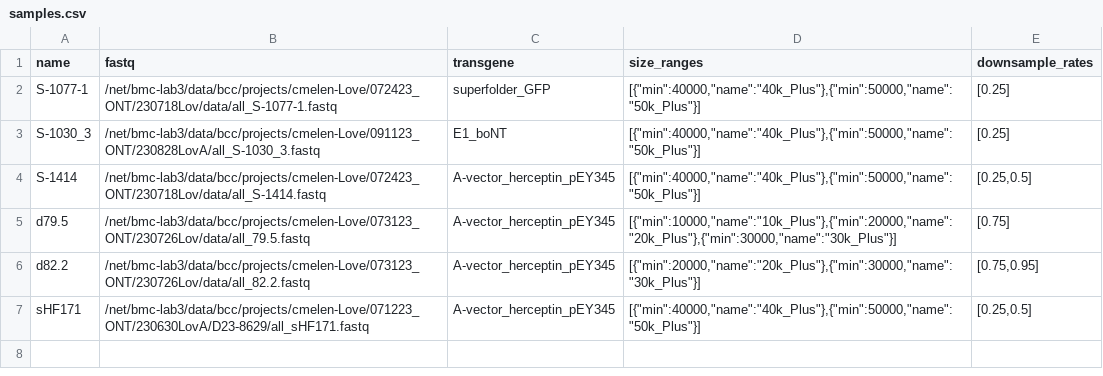
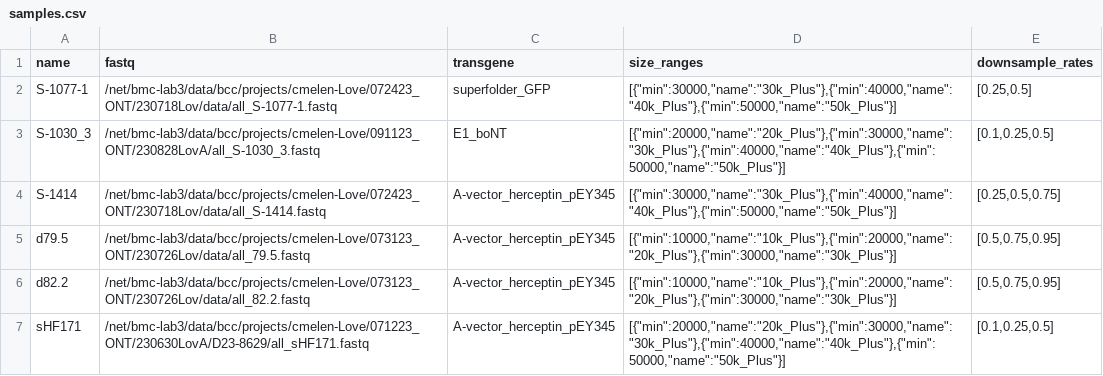
Before and after one commit to KochInstitute-Bioinformatics/ont-flye-workflow, a CSV file: samples.csv, drawn as a sheet.

Commit message:
updated samples file

```diff
--- a/samples.csv
+++ b/samples.csv
@@ -1,7 +1,7 @@
 name;fastq;transgene;size_ranges;downsample_rates
-S-1077-1;/net/bmc-lab3/data/bcc/projects/cmelen-Love/072423_ONT/230718Lov/data/all_S-1077-1.fastq;superfolder_GFP;[{"min":40000,"name":"40k_Plus"},{"min":50000,"name":"50k_Plus"}];[0.25]
-S-1030_3;/net/bmc-lab3/data/bcc/projects/cmelen-Love/091123_ONT/230828LovA/all_S-1030_3.fastq;E1_boNT;[{"min":40000,"name":"40k_Plus"},{"min":50000,"name":"50k_Plus"}];[0.25]
-S-1414;/net/bmc-lab3/data/bcc/projects/cmelen-Love/072423_ONT/230718Lov/data/all_S-1414.fastq;A-vector_herceptin_pEY345;[{"min":40000,"name":"40k_Plus"},{"min":50000,"name":"50k_Plus"}];[0.25,0.5]
-d79.5;/net/bmc-lab3/data/bcc/projects/cmelen-Love/073123_ONT/230726Lov/data/all_79.5.fastq;A-vector_herceptin_pEY345;[{"min":10000,"name":"10k_Plus"},{"min":20000,"name":"20k_Plus"},{"min":30000,"name":"30k_Plus"}];[0.75]
-d82.2;/net/bmc-lab3/data/bcc/projects/cmelen-Love/073123_ONT/230726Lov/data/all_82.2.fastq;A-vector_herceptin_pEY345;[{"min":20000,"name":"20k_Plus"},{"min":30000,"name":"30k_Plus"}];[0.75,0.95]
-sHF171;/net/bmc-lab3/data/bcc/projects/cmelen-Love/071223_ONT/230630LovA/D23-8629/all_sHF171.fastq;A-vector_herceptin_pEY345;[{"min":40000,"name":"40k_Plus"},{"min":50000,"name":"50k_Plus"}];[0.25,0.5]
+S-1077-1;/net/bmc-lab3/data/bcc/projects/cmelen-Love/072423_ONT/230718Lov/data/all_S-1077-1.fastq;superfolder_GFP;[{"min":30000,"name":"30k_Plus"},{"min":40000,"name":"40k_Plus"},{"min":50000,"name":"50k_Plus"}];[0.25,0.5]
+S-1030_3;/net/bmc-lab3/data/bcc/projects/cmelen-Love/091123_ONT/230828LovA/all_S-1030_3.fastq;E1_boNT;[{"min":20000,"name":"20k_Plus"},{"min":30000,"name":"30k_Plus"},{"min":40000,"name":"40k_Plus"},{"min":50000,"name":"50k_Plus"}];[0.1,0.25,0.5]
+S-1414;/net/bmc-lab3/data/bcc/projects/cmelen-Love/072423_ONT/230718Lov/data/all_S-1414.fastq;A-vector_herceptin_pEY345;[{"min":30000,"name":"30k_Plus"},{"min":40000,"name":"40k_Plus"},{"min":50000,"name":"50k_Plus"}];[0.25,0.5,0.75]
+d79.5;/net/bmc-lab3/data/bcc/projects/cmelen-Love/073123_ONT/230726Lov/data/all_79.5.fastq;A-vector_herceptin_pEY345;[{"min":10000,"name":"10k_Plus"},{"min":20000,"name":"20k_Plus"},{"min":30000,"name":"30k_Plus"}];[0.5,0.75,0.95]
+d82.2;/net/bmc-lab3/data/bcc/projects/cmelen-Love/073123_ONT/230726Lov/data/all_82.2.fastq;A-vector_herceptin_pEY345;[{"min":10000,"name":"10k_Plus"},{"min":20000,"name":"20k_Plus"},{"min":30000,"name":"30k_Plus"}];[0.5,0.75,0.95]
+sHF171;/net/bmc-lab3/data/bcc/projects/cmelen-Love/071223_ONT/230630LovA/D23-8629/all_sHF171.fastq;A-vector_herceptin_pEY345;[{"min":20000,"name":"20k_Plus"},{"min":30000,"name":"30k_Plus"},{"min":40000,"name":"40k_Plus"},{"min":50000,"name":"50k_Plus"}];[0.1,0.25,0.5]
```
